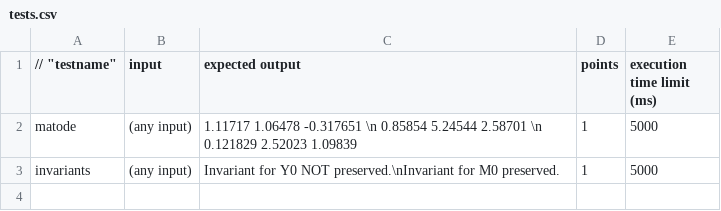
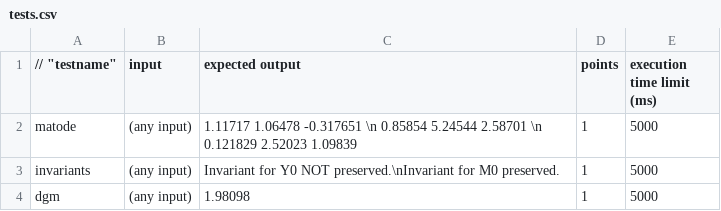
Before and after one commit to jiangyc2024/NumCSE, a CSV file: Assignments/Codes/ODE/NLMatODE/CodeExpert/solution/tests.csv, drawn as a sheet.

Commit message:
new subproblem nlmatode

```diff
--- a/Assignments/Codes/ODE/NLMatODE/CodeExpert/solution/tests.csv
+++ b/Assignments/Codes/ODE/NLMatODE/CodeExpert/solution/tests.csv
@@ -3 +3,2 @@
 "invariants", "(any input)", "Invariant for Y0 NOT preserved.\nInvariant for M0 preserved.", "1", "5000",
+"dgm", "(any input)", "1.98098", "1", "5000",
```
Also changed, not shown: Assignments/Codes/ODE/NLMatODE/CodeExpert/template/tests.csv, 9 other files.
